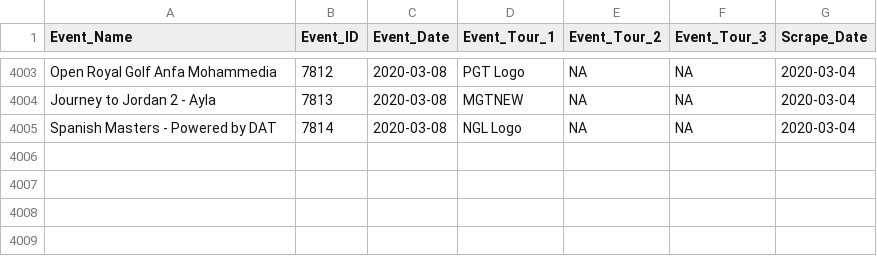
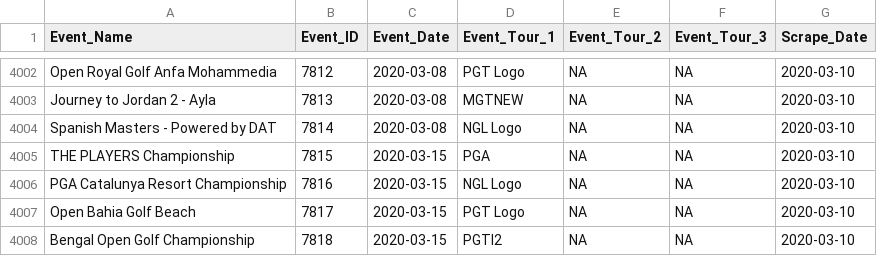
Before and after one commit to DSMok1/Golf_Ratings_R_V2, a CSV file: Data/Tournament_Info_RVest.csv, drawn as a sheet; only a part is shown, gaps mark what is left out; the diff covers the shown part only.

```diff
--- a/Data/Tournament_Info_RVest.csv
+++ b/Data/Tournament_Info_RVest.csv
@@ -4003,3 +4002,7 @@
-"Open Royal Golf Anfa Mohammedia",7812,2020-03-08,"PGT Logo",NA,NA,2020-03-04
-"Journey to Jordan 2 - Ayla",7813,2020-03-08,"MGTNEW",NA,NA,2020-03-04
-"Spanish Masters - Powered by DAT",7814,2020-03-08,"NGL Logo",NA,NA,2020-03-04
+"Open Royal Golf Anfa Mohammedia",7812,2020-03-08,"PGT Logo",NA,NA,2020-03-10
+"Journey to Jordan 2 - Ayla",7813,2020-03-08,"MGTNEW",NA,NA,2020-03-10
+"Spanish Masters - Powered by DAT",7814,2020-03-08,"NGL Logo",NA,NA,2020-03-10
+"THE PLAYERS Championship",7815,2020-03-15,"PGA",NA,NA,2020-03-10
+"PGA Catalunya Resort Championship",7816,2020-03-15,"NGL Logo",NA,NA,2020-03-10
+"Open Bahia Golf Beach",7817,2020-03-15,"PGT Logo",NA,NA,2020-03-10
+"Bengal Open Golf Championship",7818,2020-03-15,"PGTI2",NA,NA,2020-03-10
```
Also changed, not shown: 1 removed row and 26 edited cells elsewhere in this file, Data/Scrape_Status_RVest.csv, 3 other files.
